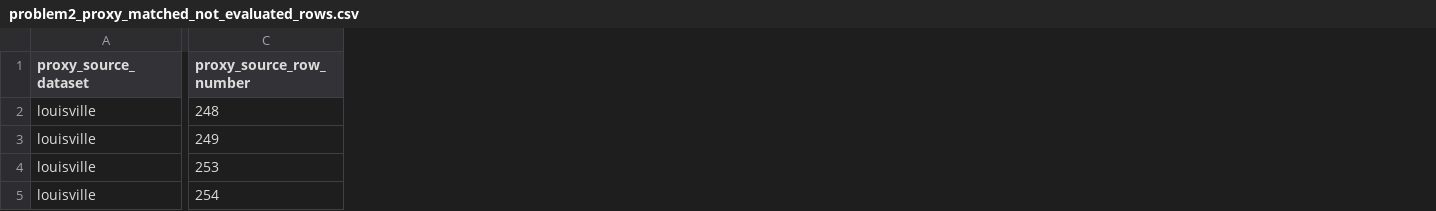
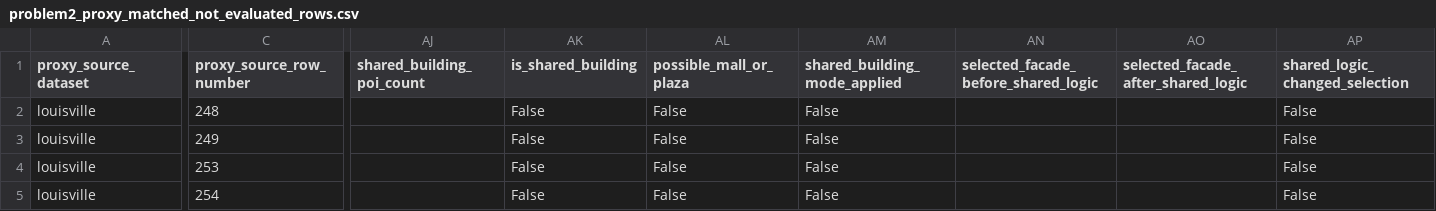
Before and after one commit to project-terraforma/map-entity-conflation, a CSV file: Problem2_facade_pipeline/benchmark_dataset/problem2_proxy_matched_not_evaluated_rows.csv, drawn as a sheet; only a part is shown, gaps mark what is left out; the diff covers the shown part only; the diff names each change by its address in the sheet, - before the commit and + after, or states it on an @@ line.

```diff
--- a/Problem2_facade_pipeline/benchmark_dataset/problem2_proxy_matched_not_evaluated_rows.csv
+++ b/Problem2_facade_pipeline/benchmark_dataset/problem2_proxy_matched_not_evaluated_rows.csv
+column AJ (shared_building_poi_count), empty
+column AK (is_shared_building), rows 2-5: all False
+column AL (possible_mall_or_plaza), rows 2-5: all False
+column AM (shared_building_mode_applied), rows 2-5: all False
+column AN, row 1: selected_facade_before_shared_logic
+column AO, row 1: selected_facade_after_shared_logic
+column AP (shared_logic_changed_selection), rows 2-5: all False
```
Also changed, not shown: 4 added columns elsewhere in this file, Problem2_facade_pipeline/benchmark_dataset/problem2_proxy_baseline_correct_reranker_wrong.csv, Problem2_facade_pipeline/benchmark_dataset/problem2_proxy_baseline_correct_reranker_wrong_rows.csv, 13 other files.
